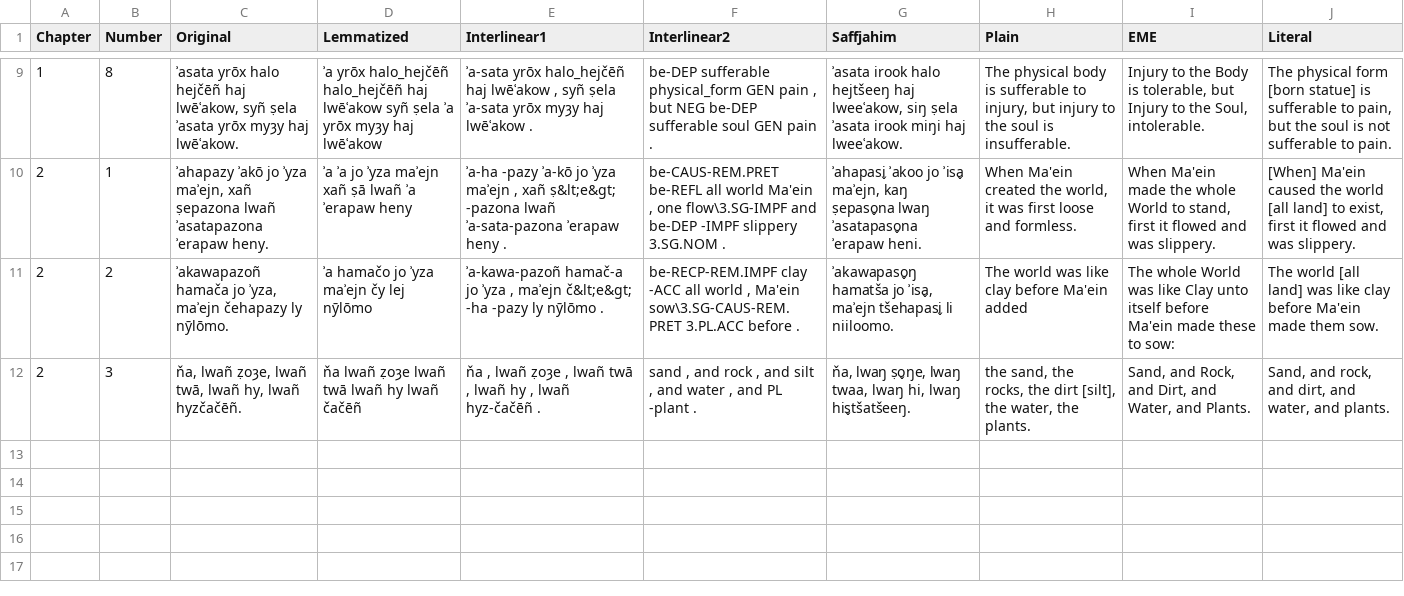
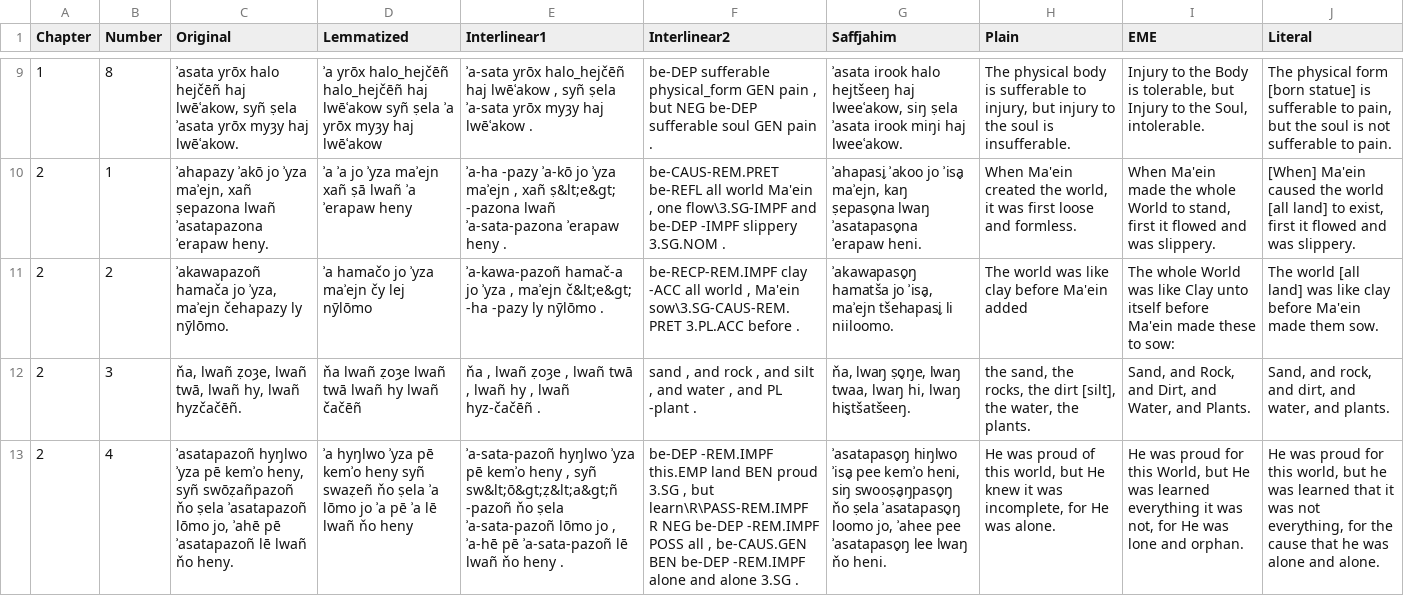
Before and after one commit to GiggyMantis/giggymantis.github.io, a CSV file: Dogha/Voslhemow_Resources/verses.csv, drawn as a sheet; only a part is shown, gaps mark what is left out; the diff names each change by its address in the sheet, - before the commit and + after, or states it on an @@ line.

Commit message:
new verse

```diff
--- a/Dogha/Voslhemow_Resources/verses.csv
+++ b/Dogha/Voslhemow_Resources/verses.csv
+row 13: 2 | 4 | ʾasatapazoñ hyŋlwo ʾyza pē kemʾo heny, syñ swōẓañpazoñ ňo ṣela ʾasatapazoñ lōmo jo, ʾahē pē ʾasatapazoñ lē lwañ ňo heny. | ʾa hyŋlwo ʾyza pē kemʾo heny syñ swaẓeñ ňo ṣela ʾa lōmo jo ʾa pē ʾa lē lwañ ňo heny | ʾa-sata-pazoñ hyŋlwo ʾyza pē kemʾo heny , syñ sw&lt;ō&gt;ẓ&lt;a&gt;ñ -pazoñ ňo ṣela ʾa-sata-pazoñ lōmo jo , ʾa-hē pē ʾa-sata-pazoñ lē lwañ ňo heny . | be-DEP -REM.IMPF this.EMP land BEN proud 3.SG , but learn\R\PASS-REM.IMPF R NEG be-DEP -REM.IMPF POSS all , be-CAUS.GEN BEN be-DEP -REM.IMPF alone and alone 3.SG . | ʾasatapaso̬ŋ hiŋlwo ʾisa̬ pee kemʾo heni, siŋ swooṣa̬ŋpaso̬ŋ ňo ṣela ʾasatapaso̬ŋ loomo jo, ʾahee pee ʾasatapaso̬ŋ lee lwaŋ ňo heni. | He was proud of this world, but He knew it was incomplete, for He was alone. | He was proud for this World, but He was learned everything it was not, for He was lone and orphan. | He was proud for this world, but he was learned that it was not everything, for the cause that he was alone and alone.
```
Also changed, not shown: Dogha/Voslhemow_Resources/glossing_terms.csv, 1 other file.
